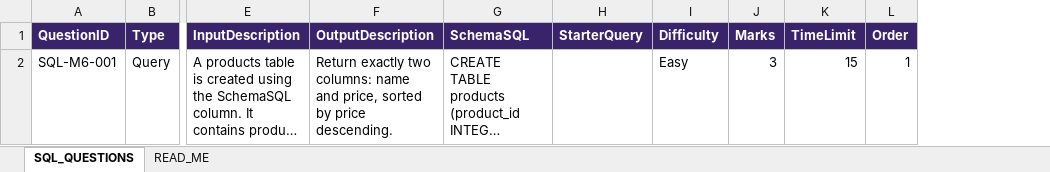
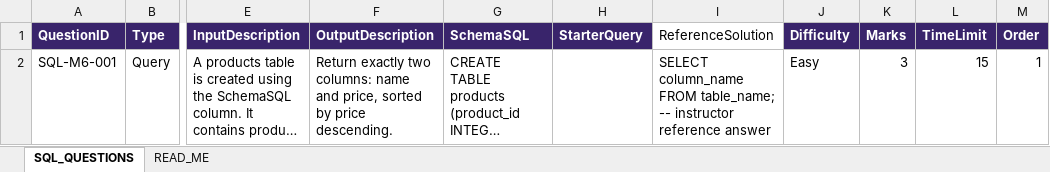
Before and after one commit to Anilkumar1105/Pyvanta, an Excel workbook: Pyvanta_SQL_Questions_Import_Template.xlsx, sheet SQL_QUESTIONS, drawn as a sheet; only a part is shown, gaps mark what is left out; long unchanged cells end in …; values as stored, in another font and other column widths than the file's, no borders; the diff names each change by its address in the sheet, - before the commit and + after, or states it on an @@ line.

```diff
--- a/Pyvanta_SQL_Questions_Import_Template.xlsx (sheet SQL_QUESTIONS)
+++ b/Pyvanta_SQL_Questions_Import_Template.xlsx (sheet SQL_QUESTIONS)
+column I (ReferenceSolution), row 2: SELECT column_name FROM table_name; -- instructor reference answer
```
Also changed, not shown: sheet READ_ME, 2 other files.
